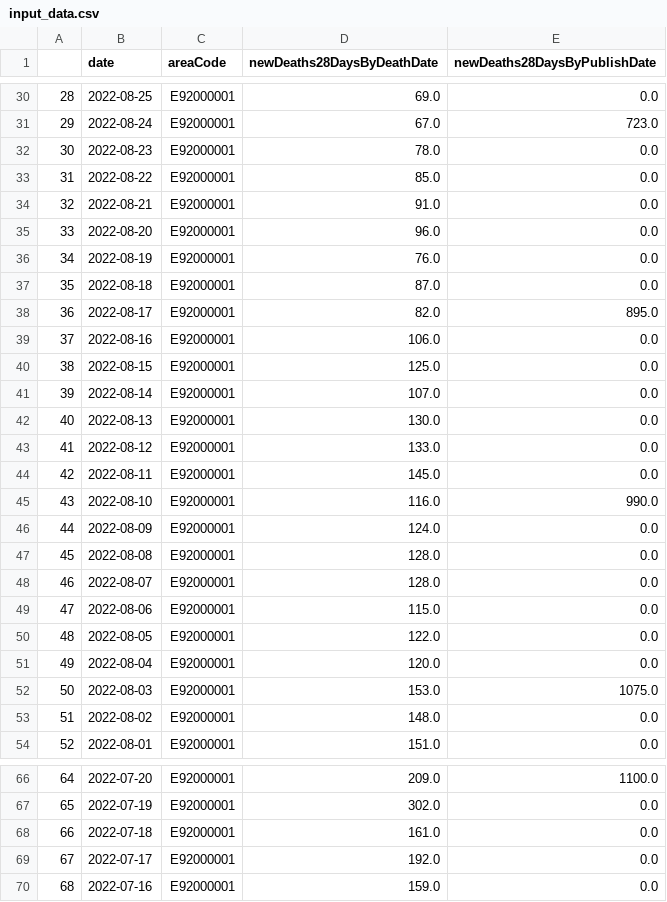
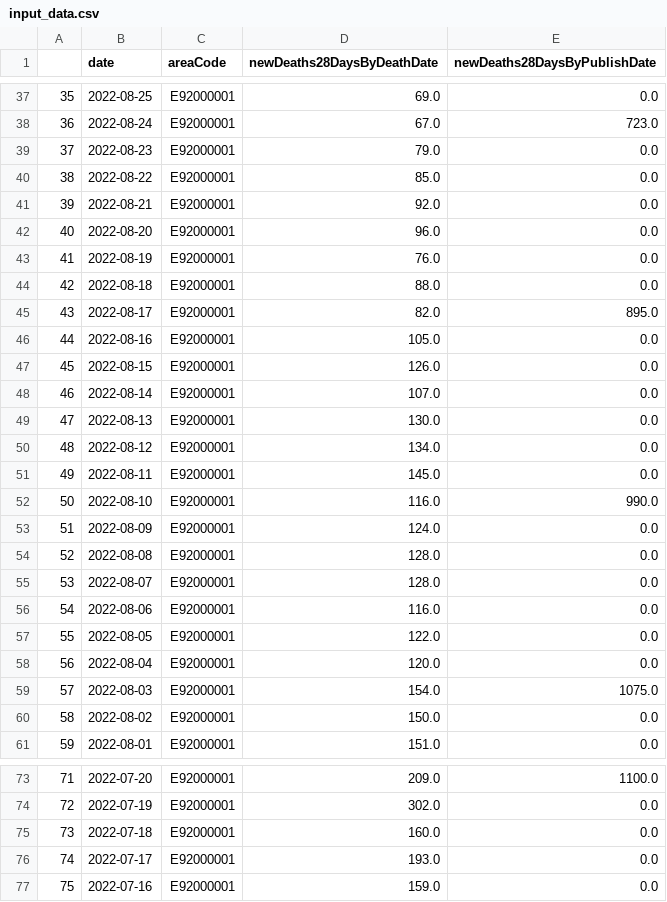
Before and after one commit to KCGallagher/periodic-sampling, a CSV file: stan_inference/uk_data_inference/input_data.csv, drawn as a sheet; only a part is shown, gaps mark what is left out; addresses are those after the commit; the diff covers the shown part only; the diff names each change by its address in the sheet, - before the commit and + after, or states it on an @@ line.

Commit message:
Updated death data (#151)

```diff
--- a/stan_inference/uk_data_inference/input_data.csv
+++ b/stan_inference/uk_data_inference/input_data.csv
@@ column A renumbered from row 9 down @@
-D39 (newDeaths28DaysByDeathDate): 78.0
+D39 (newDeaths28DaysByDeathDate): 79.0
-D41 (newDeaths28DaysByDeathDate): 91.0
+D41 (newDeaths28DaysByDeathDate): 92.0
-D44 (newDeaths28DaysByDeathDate): 87.0
+D44 (newDeaths28DaysByDeathDate): 88.0
-D46 (newDeaths28DaysByDeathDate): 106.0
+D46 (newDeaths28DaysByDeathDate): 105.0
-D47 (newDeaths28DaysByDeathDate): 125.0
+D47 (newDeaths28DaysByDeathDate): 126.0
-D50 (newDeaths28DaysByDeathDate): 133.0
+D50 (newDeaths28DaysByDeathDate): 134.0
-D56 (newDeaths28DaysByDeathDate): 115.0
+D56 (newDeaths28DaysByDeathDate): 116.0
-D59 (newDeaths28DaysByDeathDate): 153.0
+D59 (newDeaths28DaysByDeathDate): 154.0
-D60 (newDeaths28DaysByDeathDate): 148.0
+D60 (newDeaths28DaysByDeathDate): 150.0
-D75 (newDeaths28DaysByDeathDate): 161.0
+D75 (newDeaths28DaysByDeathDate): 160.0
-D76 (newDeaths28DaysByDeathDate): 192.0
+D76 (newDeaths28DaysByDeathDate): 193.0
```
Also changed, not shown: 7 added rows and 22 edited cells elsewhere in this file.
